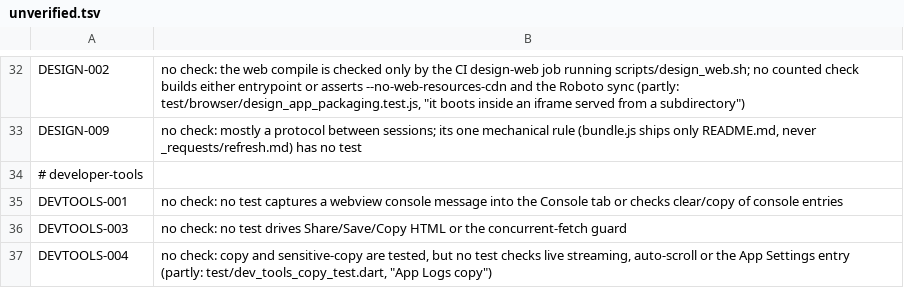
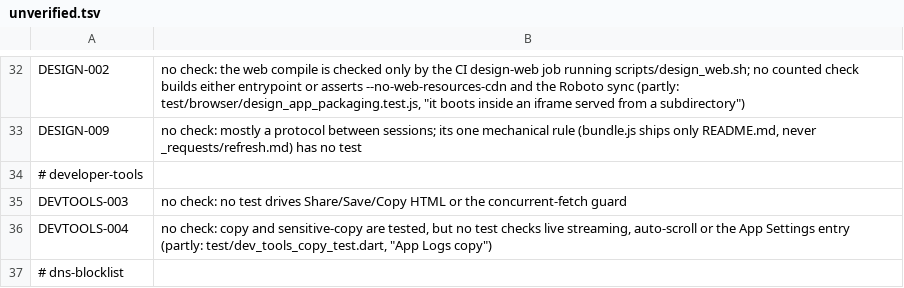
Before and after one commit to theoden8/webspace_app, a TSV file: openspec/unverified.tsv, drawn as a sheet; only a part is shown, gaps mark what is left out; the shorter side is filled out with more unchanged rows; the diff names each change by its address in the sheet, - before the commit and + after, or states it on an @@ line.

```diff
--- a/openspec/unverified.tsv
+++ b/openspec/unverified.tsv
-row 35: DEVTOOLS-001 | no check: no test captures a webview console message into the Console tab or checks clear/copy of console entries
```
Also changed, not shown: 10 other files.
